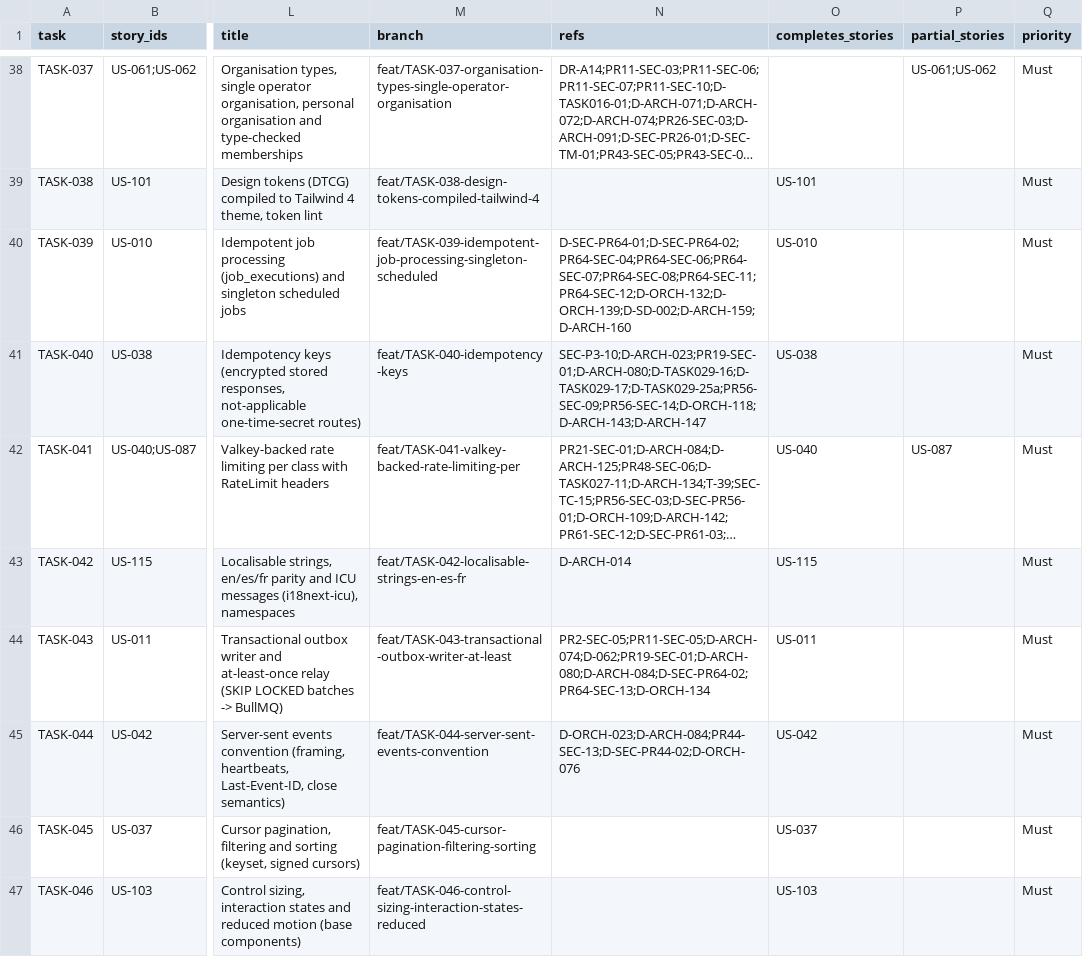
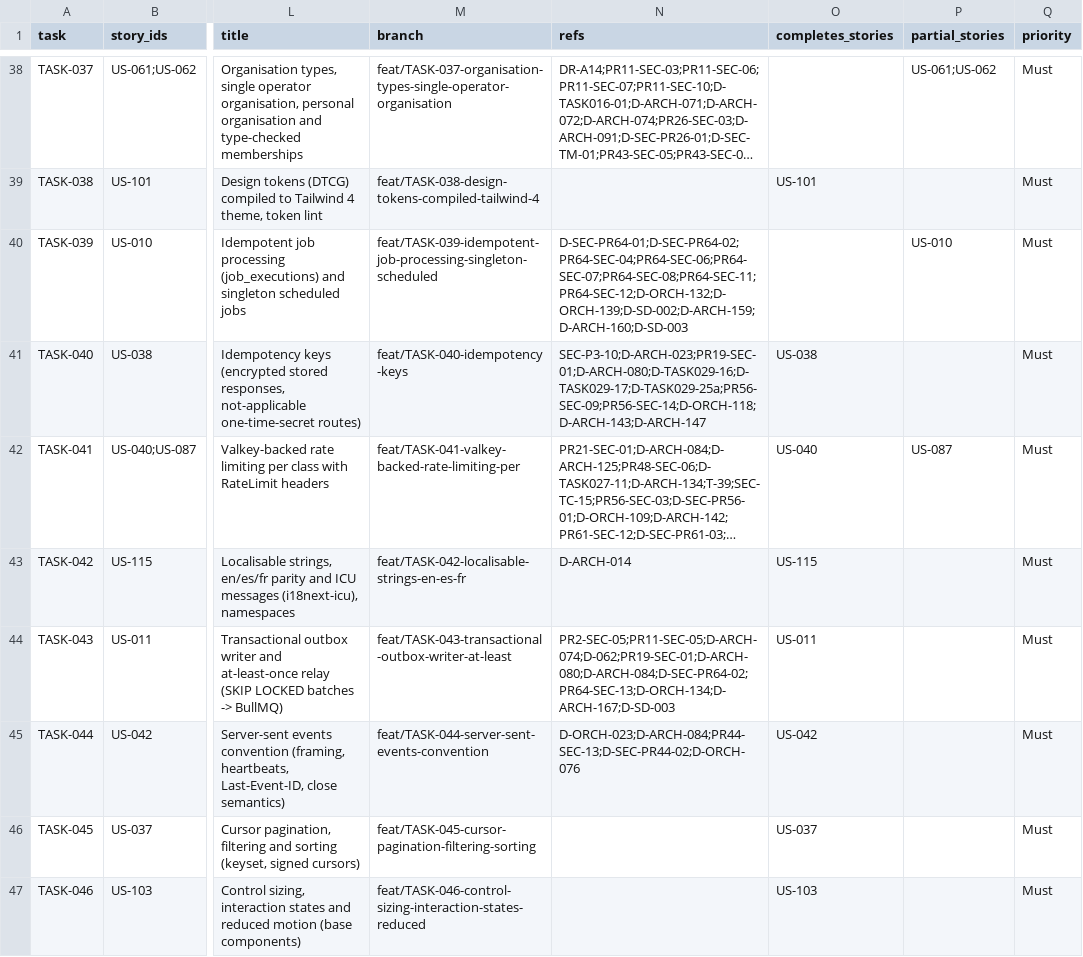
Before and after one commit to sukhchdit/shipcube, a CSV file: docs/04-plan/task-map.csv, drawn as a sheet; only a part is shown, gaps mark what is left out; long unchanged cells end in …; the diff covers the shown part only; the diff names each change by its address in the sheet, - before the commit and + after, or states it on an @@ line.

```diff
--- a/docs/04-plan/task-map.csv
+++ b/docs/04-plan/task-map.csv
-N40 (refs): D-SEC-PR64-01;D-SEC-PR64-02;PR64-SEC-04;PR64-SEC-06;PR64-SEC-07;PR64-SEC-08;PR64-SEC-11;PR64-SEC-12;D-ORCH-132;D-ORCH-139;D-SD-002;D-ARCH-159;D-ARCH-160
+N40 (refs): D-SEC-PR64-01;D-SEC-PR64-02;PR64-SEC-04;PR64-SEC-06;PR64-SEC-07;PR64-SEC-08;PR64-SEC-11;PR64-SEC-12;D-ORCH-132;D-ORCH-139;D-SD-002;D-ARCH-159;D-ARCH-160;D-SD-003
-O40 (completes_stories): US-010
+O40 (completes_stories): (empty)
-P40 (partial_stories): (empty)
+P40 (partial_stories): US-010
-N44 (refs): PR2-SEC-05;PR11-SEC-05;D-ARCH-074;D-062;PR19-SEC-01;D-ARCH-080;D-ARCH-084;D-SEC-PR64-02;PR64-SEC-13;D-ORCH-134
+N44 (refs): PR2-SEC-05;PR11-SEC-05;D-ARCH-074;D-062;PR19-SEC-01;D-ARCH-080;D-ARCH-084;D-SEC-PR64-02;PR64-SEC-13;D-ORCH-134;D-ARCH-167;D-SD-003
```
Also changed, not shown: 26 edited cells elsewhere in this file, 10 other files.
